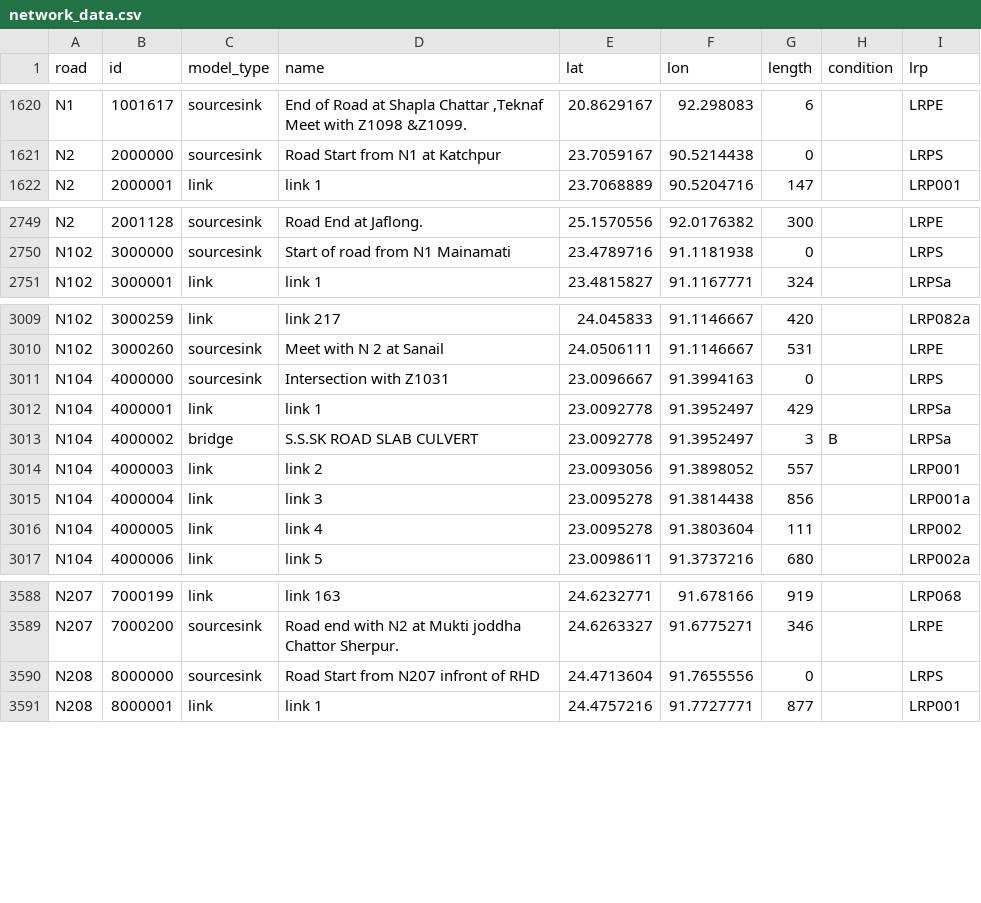
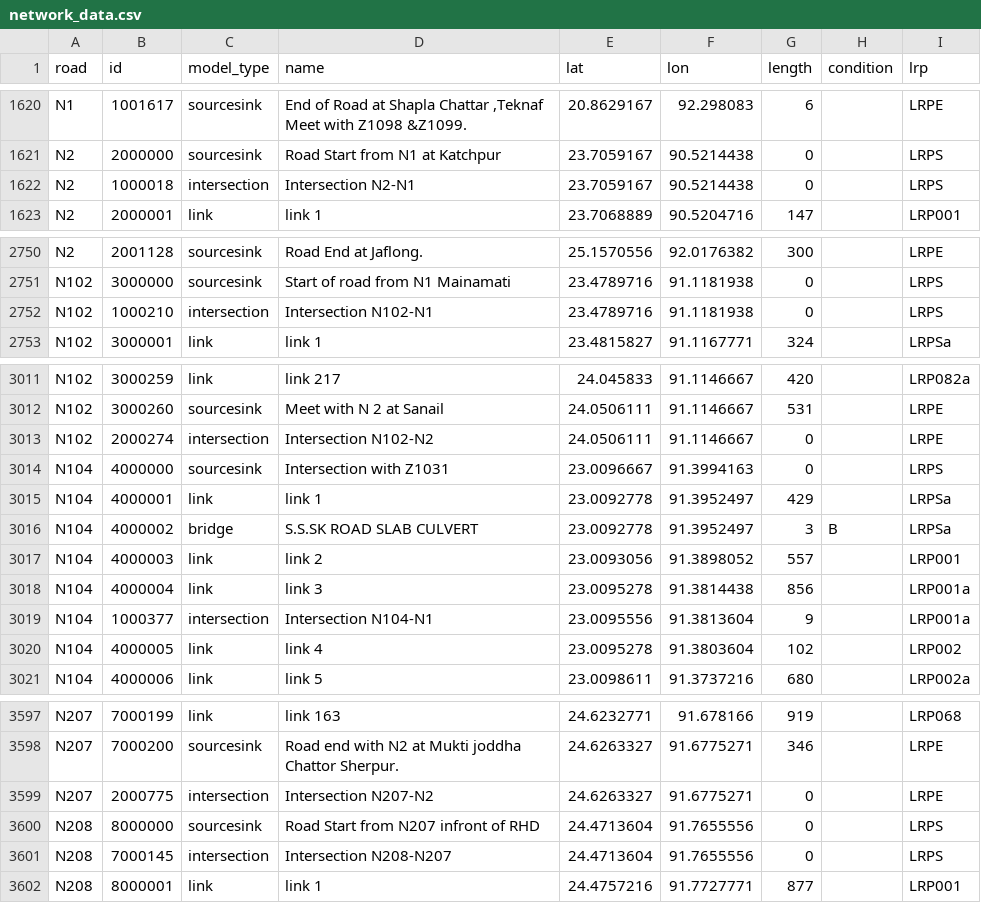
Before and after one commit to taufik-my/ASIM_Team14, a CSV file: EPA133a-G14-A3/data/network_data.csv, drawn as a sheet; only a part is shown, gaps mark what is left out; the diff covers the shown part only.

```diff
--- a/EPA133a-G14-A3/data/network_data.csv
+++ b/EPA133a-G14-A3/data/network_data.csv
@@ -1621,2 +1621,3 @@ N1,1001617,sourcesink,"End of Road at Shapla Chattar ,Teknaf Meet with Z1098 &Z1
 N2,2000000,sourcesink,Road Start from N1 at Katchpur,23.7059167,90.5214438,0,,LRPS
+N2,1000018,intersection,Intersection N2-N1,23.7059167,90.5214438,0,,LRPS
 N2,2000001,link,link 1,23.7068889,90.5204716,147,,LRP001
@@ -2750,2 +2751,3 @@ N2,2001128,sourcesink,Road End at Jaflong.,25.1570556,92.0176382,300,,LRPE
 N102,3000000,sourcesink,Start of road from N1 Mainamati,23.4789716,91.1181938,0,,LRPS
+N102,1000210,intersection,Intersection N102-N1,23.4789716,91.1181938,0,,LRPS
 N102,3000001,link,link 1,23.4815827,91.1167771,324,,LRPSa
@@ -3010,2 +3012,3 @@ N102,3000259,link,link 217,24.045833,91.1146667,420,,LRP082a
 N102,3000260,sourcesink,Meet with N 2 at Sanail,24.0506111,91.1146667,531,,LRPE
+N102,2000274,intersection,Intersection N102-N2,24.0506111,91.1146667,0,,LRPE
 N104,4000000,sourcesink,Intersection with Z1031,23.0096667,91.3994163,0,,LRPS
@@ -3015,3 +3018,4 @@ N104,4000003,link,link 2,23.0093056,91.3898052,557,,LRP001
 N104,4000004,link,link 3,23.0095278,91.3814438,856,,LRP001a
-N104,4000005,link,link 4,23.0095278,91.3803604,111,,LRP002
+N104,1000377,intersection,Intersection N104-N1,23.0095556,91.3813604,9,,LRP001a
+N104,4000005,link,link 4,23.0095278,91.3803604,102,,LRP002
 N104,4000006,link,link 5,23.0098611,91.3737216,680,,LRP002a
@@ -3589,3 +3598,5 @@ N207,7000199,link,link 163,24.6232771,91.678166,919,,LRP068
 N207,7000200,sourcesink,Road end with N2 at Mukti joddha Chattor Sherpur.,24.6263327,91.6775271,346,,LRPE
+N207,2000775,intersection,Intersection N207-N2,24.6263327,91.6775271,0,,LRPE
 N208,8000000,sourcesink,Road Start from N207 infront of RHD,24.4713604,91.7655556,0,,LRPS
+N208,7000145,intersection,Intersection N208-N207,24.4713604,91.7655556,0,,LRPS
 N208,8000001,link,link 1,24.4757216,91.7727771,877,,LRP001
```
Also changed, not shown: 6 added rows, 12 removed rows and 2 edited cells elsewhere in this file, 1 other file.
